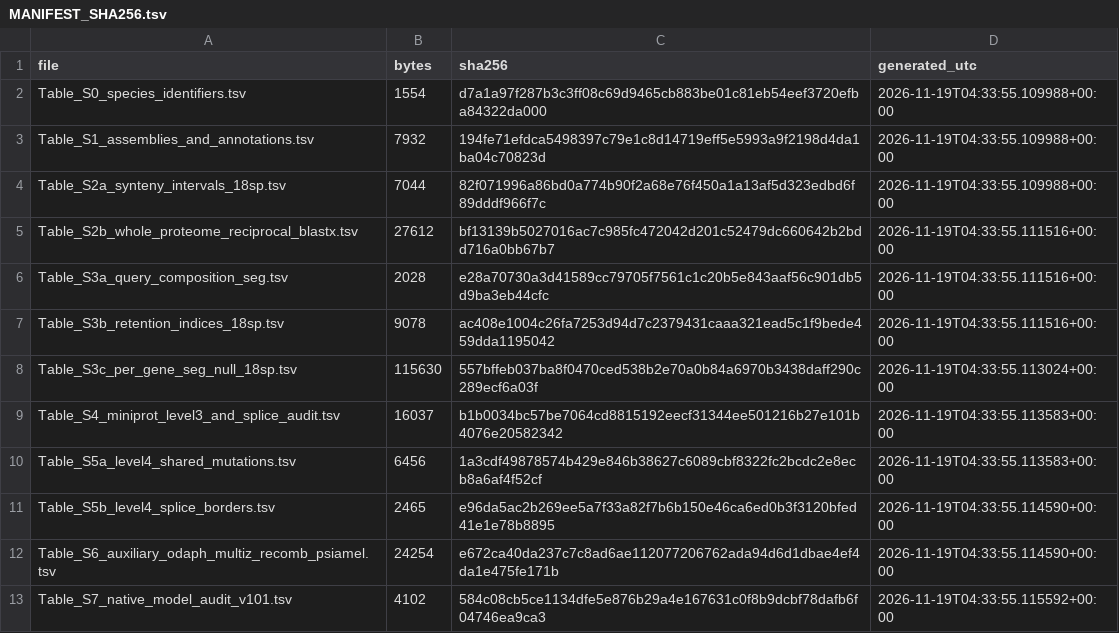
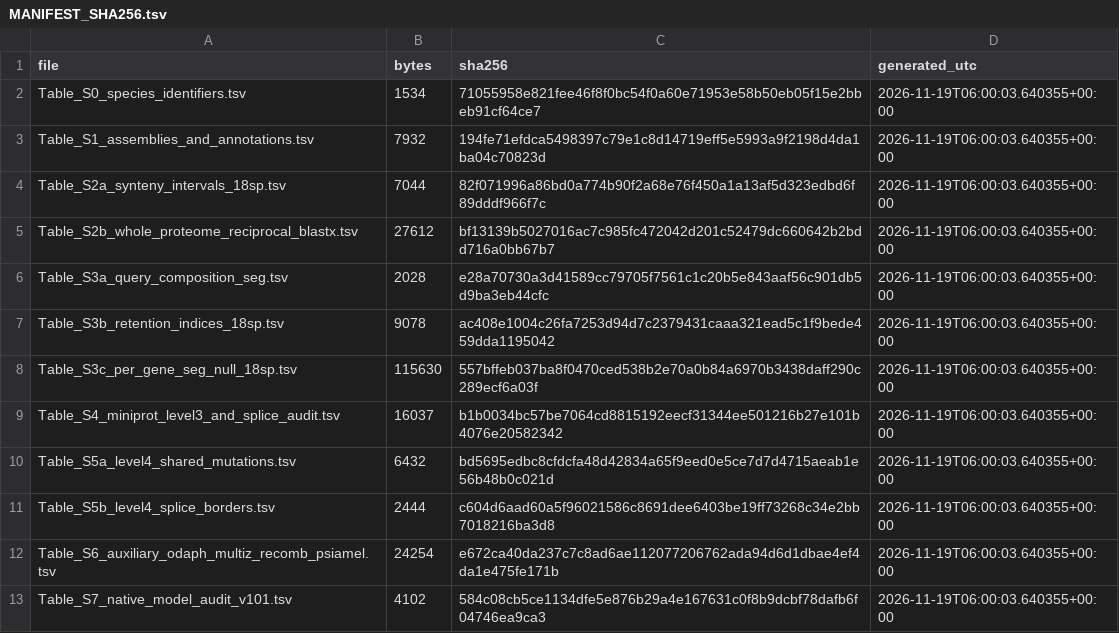
Before and after one commit to patoangolano/bio-stack, a TSV file: runs/enamel_relics/supplementary/MANIFEST_SHA256.tsv, drawn as a sheet.

Commit message:
docs(biorxiv): record Zenodo v1.0.1 DOI 10.5281/zenodo.24360150, normalize LF TSV manifest, and recompile PDF

```diff
--- a/runs/enamel_relics/supplementary/MANIFEST_SHA256.tsv
+++ b/runs/enamel_relics/supplementary/MANIFEST_SHA256.tsv
@@ -1,13 +1,13 @@
 file	bytes	sha256	generated_utc
-Table_S0_species_identifiers.tsv	1554	d7a1a97f287b3c3ff08c69d9465cb883be01c81eb54eef3720efba84322da000	2026-11-19T04:33:55.109988+00:00
-Table_S1_assemblies_and_annotations.tsv	7932	194fe71efdca5498397c79e1c8d14719eff5e5993a9f2198d4da1ba04c70823d	2026-11-19T04:33:55.109988+00:00
-Table_S2a_synteny_intervals_18sp.tsv	7044	82f071996a86bd0a774b90f2a68e76f450a1a13af5d323edbd6f89dddf966f7c	2026-11-19T04:33:55.109988+00:00
-Table_S2b_whole_proteome_reciprocal_blastx.tsv	27612	bf13139b5027016ac7c985fc472042d201c52479dc660642b2bdd716a0bb67b7	2026-11-19T04:33:55.111516+00:00
-Table_S3a_query_composition_seg.tsv	2028	e28a70730a3d41589cc79705f7561c1c20b5e843aaf56c901db5d9ba3eb44cfc	2026-11-19T04:33:55.111516+00:00
-Table_S3b_retention_indices_18sp.tsv	9078	ac408e1004c26fa7253d94d7c2379431caaa321ead5c1f9bede459dda1195042	2026-11-19T04:33:55.111516+00:00
-Table_S3c_per_gene_seg_null_18sp.tsv	115630	557bffeb037ba8f0470ced538b2e70a0b84a6970b3438daff290c289ecf6a03f	2026-11-19T04:33:55.113024+00:00
-Table_S4_miniprot_level3_and_splice_audit.tsv	16037	b1b0034bc57be7064cd8815192eecf31344ee501216b27e101b4076e20582342	2026-11-19T04:33:55.113583+00:00
-Table_S5a_level4_shared_mutations.tsv	6456	1a3cdf49878574b429e846b38627c6089cbf8322fc2bcdc2e8ecb8a6af4f52cf	2026-11-19T04:33:55.113583+00:00
-Table_S5b_level4_splice_borders.tsv	2465	e96da5ac2b269ee5a7f33a82f7b6b150e46ca6ed0b3f3120bfed41e1e78b8895	2026-11-19T04:33:55.114590+00:00
-Table_S6_auxiliary_odaph_multiz_recomb_psiamel.tsv	24254	e672ca40da237c7c8ad6ae112077206762ada94d6d1dbae4ef4da1e475fe171b	2026-11-19T04:33:55.114590+00:00
-Table_S7_native_model_audit_v101.tsv	4102	584c08cb5ce1134dfe5e876b29a4e167631c0f8b9dcbf78dafb6f04746ea9ca3	2026-11-19T04:33:55.115592+00:00
+Table_S0_species_identifiers.tsv	1534	71055958e821fee46f8f0bc54f0a60e71953e58b50eb05f15e2bbeb91cf64ce7	2026-11-19T06:00:03.640355+00:00
+Table_S1_assemblies_and_annotations.tsv	7932	194fe71efdca5498397c79e1c8d14719eff5e5993a9f2198d4da1ba04c70823d	2026-11-19T06:00:03.640355+00:00
+Table_S2a_synteny_intervals_18sp.tsv	7044	82f071996a86bd0a774b90f2a68e76f450a1a13af5d323edbd6f89dddf966f7c	2026-11-19T06:00:03.640355+00:00
+Table_S2b_whole_proteome_reciprocal_blastx.tsv	27612	bf13139b5027016ac7c985fc472042d201c52479dc660642b2bdd716a0bb67b7	2026-11-19T06:00:03.640355+00:00
+Table_S3a_query_composition_seg.tsv	2028	e28a70730a3d41589cc79705f7561c1c20b5e843aaf56c901db5d9ba3eb44cfc	2026-11-19T06:00:03.640355+00:00
+Table_S3b_retention_indices_18sp.tsv	9078	ac408e1004c26fa7253d94d7c2379431caaa321ead5c1f9bede459dda1195042	2026-11-19T06:00:03.640355+00:00
+Table_S3c_per_gene_seg_null_18sp.tsv	115630	557bffeb037ba8f0470ced538b2e70a0b84a6970b3438daff290c289ecf6a03f	2026-11-19T06:00:03.640355+00:00
+Table_S4_miniprot_level3_and_splice_audit.tsv	16037	b1b0034bc57be7064cd8815192eecf31344ee501216b27e101b4076e20582342	2026-11-19T06:00:03.640355+00:00
+Table_S5a_level4_shared_mutations.tsv	6432	bd5695edbc8cfdcfa48d42834a65f9eed0e5ce7d7d4715aeab1e56b48b0c021d	2026-11-19T06:00:03.640355+00:00
+Table_S5b_level4_splice_borders.tsv	2444	c604d6aad60a5f96021586c8691dee6403be19ff73268c34e2bb7018216ba3d8	2026-11-19T06:00:03.640355+00:00
+Table_S6_auxiliary_odaph_multiz_recomb_psiamel.tsv	24254	e672ca40da237c7c8ad6ae112077206762ada94d6d1dbae4ef4da1e475fe171b	2026-11-19T06:00:03.640355+00:00
+Table_S7_native_model_audit_v101.tsv	4102	584c08cb5ce1134dfe5e876b29a4e167631c0f8b9dcbf78dafb6f04746ea9ca3	2026-11-19T06:00:03.640355+00:00
```
Also changed, not shown: submission_biorxiv/supplementary/MANIFEST_SHA256.tsv, 5 other files.
